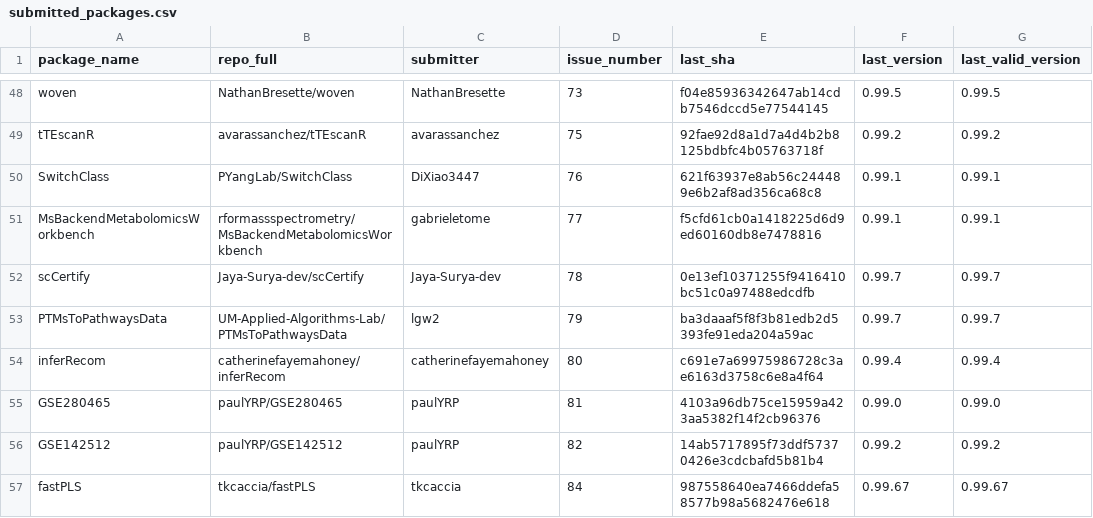
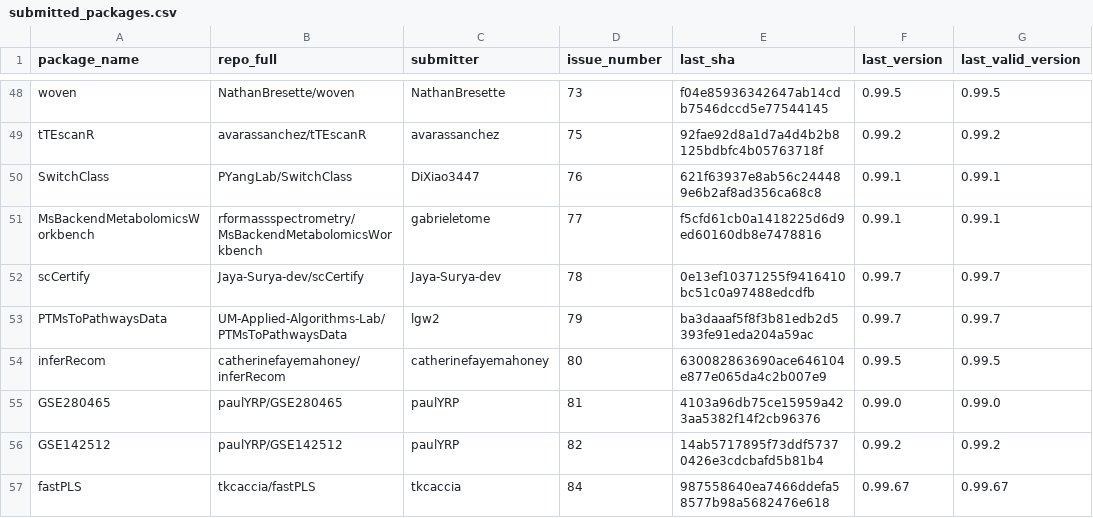
Before and after one commit to Bioconductor/BiocContributions, a CSV file: submissions/submitted_packages.csv, drawn as a sheet; only a part is shown, gaps mark what is left out.

Commit message:
Update build SHAs and versions

```diff
--- a/submissions/submitted_packages.csv
+++ b/submissions/submitted_packages.csv
@@ -53,3 +53,3 @@ scCertify,Jaya-Surya-dev/scCertify,Jaya-Surya-dev,78,0e13ef10371255f9416410bc51c
 PTMsToPathwaysData,UM-Applied-Algorithms-Lab/PTMsToPathwaysData,lgw2,79,ba3daaaf5f8f3b81edb2d5393fe91eda204a59ac,0.99.7,0.99.7
-inferRecom,catherinefayemahoney/inferRecom,catherinefayemahoney,80,c691e7a69975986728c3ae6163d3758c6e8a4f64,0.99.4,0.99.4
+inferRecom,catherinefayemahoney/inferRecom,catherinefayemahoney,80,630082863690ace646104e877e065da4c2b007e9,0.99.5,0.99.5
 GSE280465,paulYRP/GSE280465,paulYRP,81,4103a96db75ce15959a423aa5382f14f2cb96376,0.99.0,0.99.0
```
